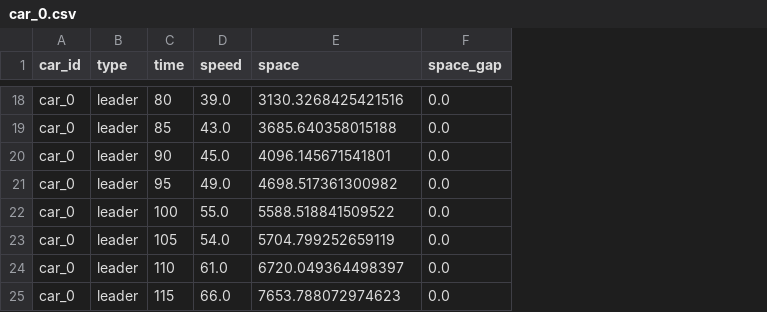
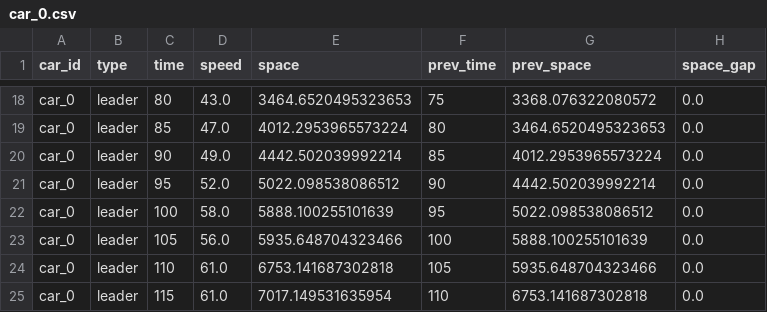
Before and after one commit to NicoleeC/Django-Deployment, a CSV file: car_0.csv, drawn as a sheet; only a part is shown, gaps mark what is left out; the diff covers the shown part only; the diff names each change by its address in the sheet, - before the commit and + after, or states it on an @@ line.

Commit message:
add prev_time and prev_space

```diff
--- a/car_0.csv
+++ b/car_0.csv
+column F (prev_time), rows 18-25: 75 | 80 | 85 | 90 | 95 | 100 | 105 | 110
+column G (prev_space), rows 18-25: 3368.076322080572 | 3464.6520495323653 | 4012.2953965573224 | 4442.502039992214 | 5022.098538086512 | 5888.100255101639 | 5935.648704323466 | 6753.141687302818
-D18 (speed): 39.0
+D18 (speed): 43.0
-E18 (space): 3130.3268425421516
+E18 (space): 3464.6520495323653
-D19 (speed): 43.0
+D19 (speed): 47.0
-E19 (space): 3685.640358015188
+E19 (space): 4012.2953965573224
-D20 (speed): 45.0
+D20 (speed): 49.0
-E20 (space): 4096.145671541801
+E20 (space): 4442.502039992214
-D21 (speed): 49.0
+D21 (speed): 52.0
-E21 (space): 4698.517361300982
+E21 (space): 5022.098538086512
-D22 (speed): 55.0
+D22 (speed): 58.0
-E22 (space): 5588.518841509522
+E22 (space): 5888.100255101639
-D23 (speed): 54.0
+D23 (speed): 56.0
-E23 (space): 5704.799252659119
+E23 (space): 5935.648704323466
-E24 (space): 6720.049364498397
+E24 (space): 6753.141687302818
-D25 (speed): 66.0
+D25 (speed): 61.0
-E25 (space): 7653.788072974623
+E25 (space): 7017.149531635954
```
Also changed, not shown: 30 edited cells elsewhere in this file.
